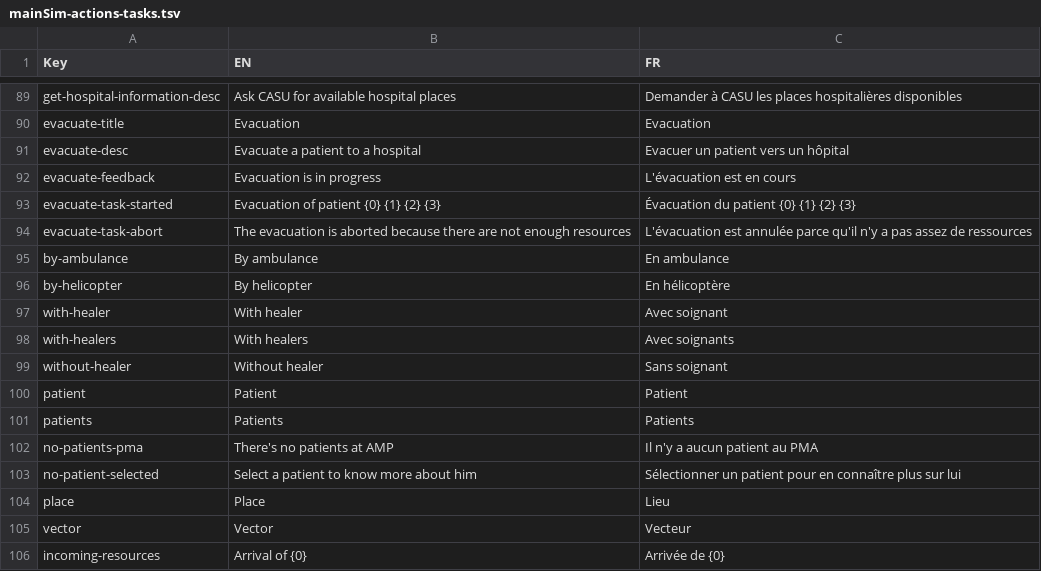
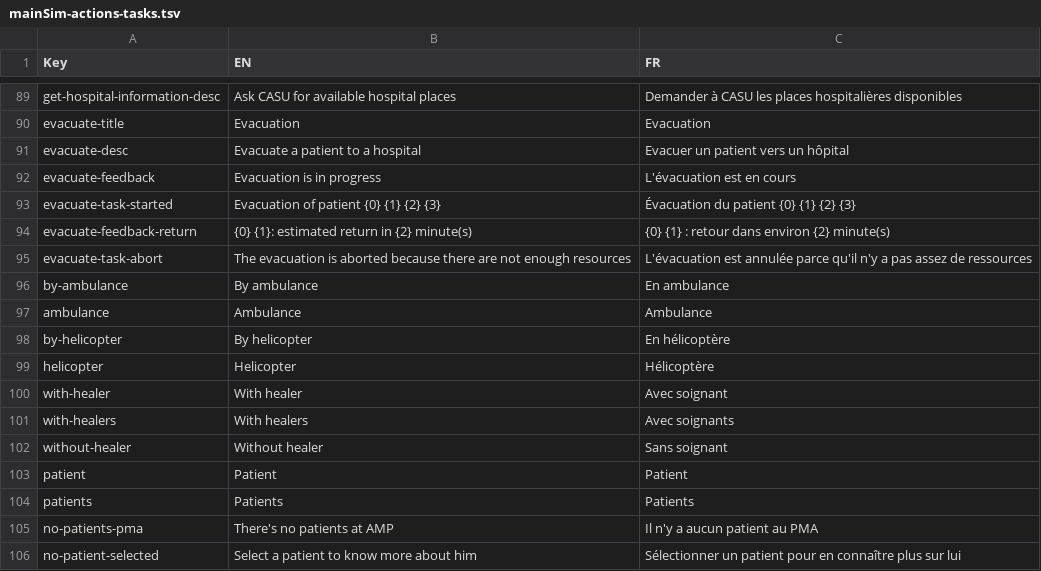
Before and after one commit to Heigvd/mimms, a TSV file: gameModel/files/translations/mainSim-actions-tasks.tsv, drawn as a sheet; only a part is shown, gaps mark what is left out; the shorter side is filled out with more unchanged rows; the diff names each change by its address in the sheet, - before the commit and + after, or states it on an @@ line.

Commit message:
MIM-269: send radio to CASU with estimated return time for vector

```diff
--- a/gameModel/files/translations/mainSim-actions-tasks.tsv
+++ b/gameModel/files/translations/mainSim-actions-tasks.tsv
+row 94: evacuate-feedback-return | {0} {1}: estimated return in {2} minute(s) | {0} {1} : retour dans environ {2} minute(s)
+row 97: ambulance | Ambulance | Ambulance
+row 99: helicopter | Helicopter | Hélicoptère
```
Also changed, not shown: 6 other files.
